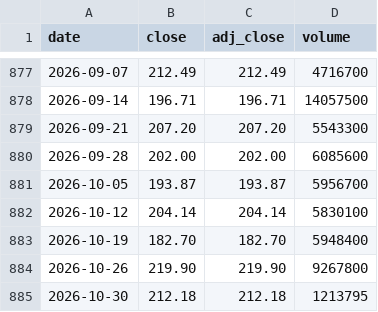
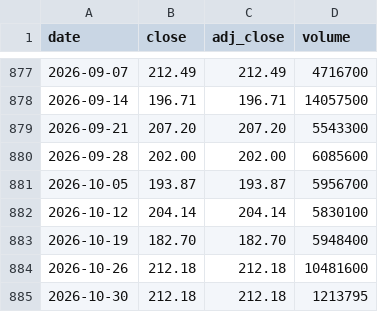
Before and after one commit to cri8-gemini/cri8-gemini.github.io, a CSV file: data/stocks/EAT.csv, drawn as a sheet; only a part is shown, gaps mark what is left out.

```diff
--- a/data/stocks/EAT.csv
+++ b/data/stocks/EAT.csv
@@ -883,3 +883,3 @@ date,close,adj_close,volume
 2026-10-19,182.70,182.70,5948400
-2026-10-26,219.90,219.90,9267800
+2026-10-26,212.18,212.18,10481600
 2026-10-30,212.18,212.18,1213795
```
Also changed, not shown: data/stocks/BJRI.csv, data/stocks/BLMN.csv, 9 other files.
